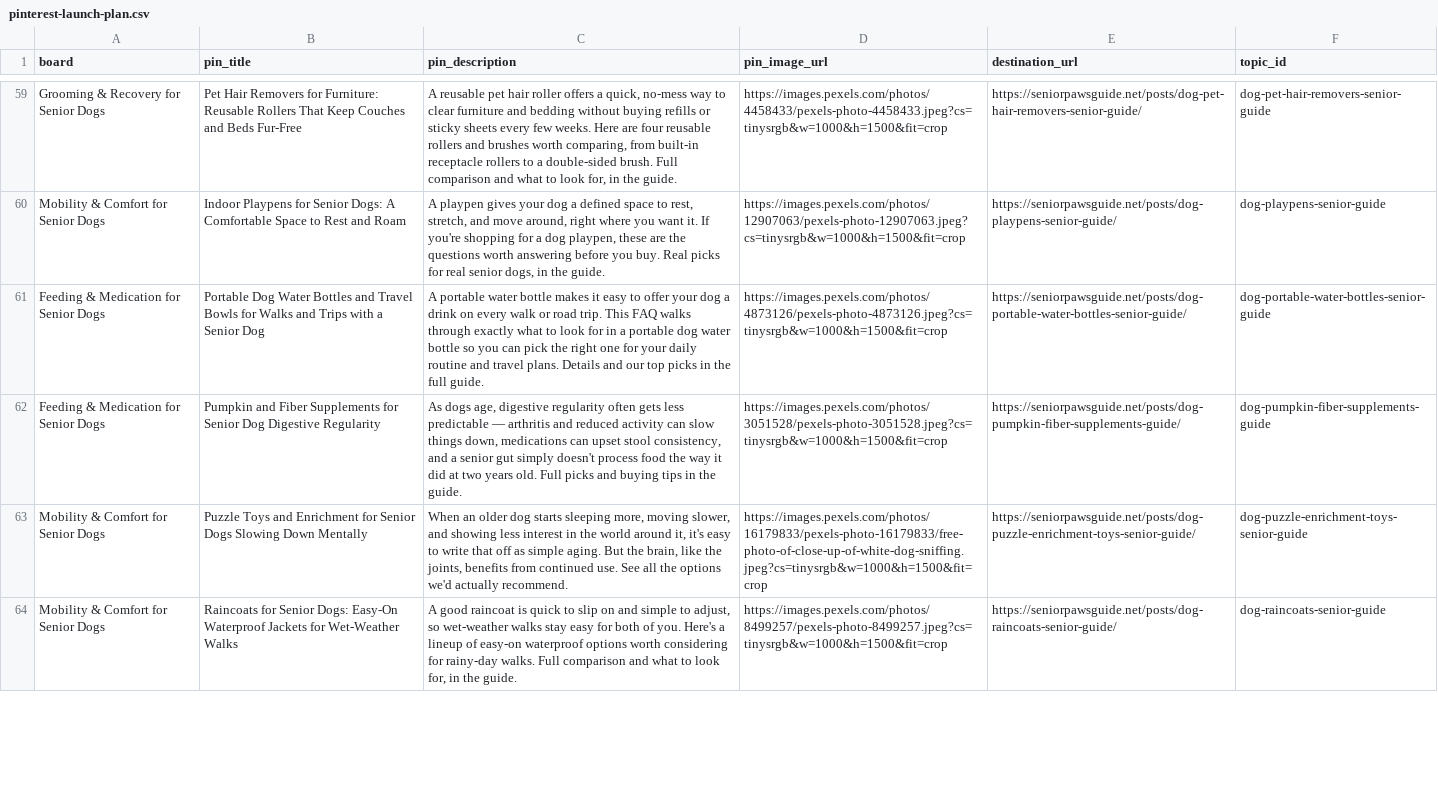
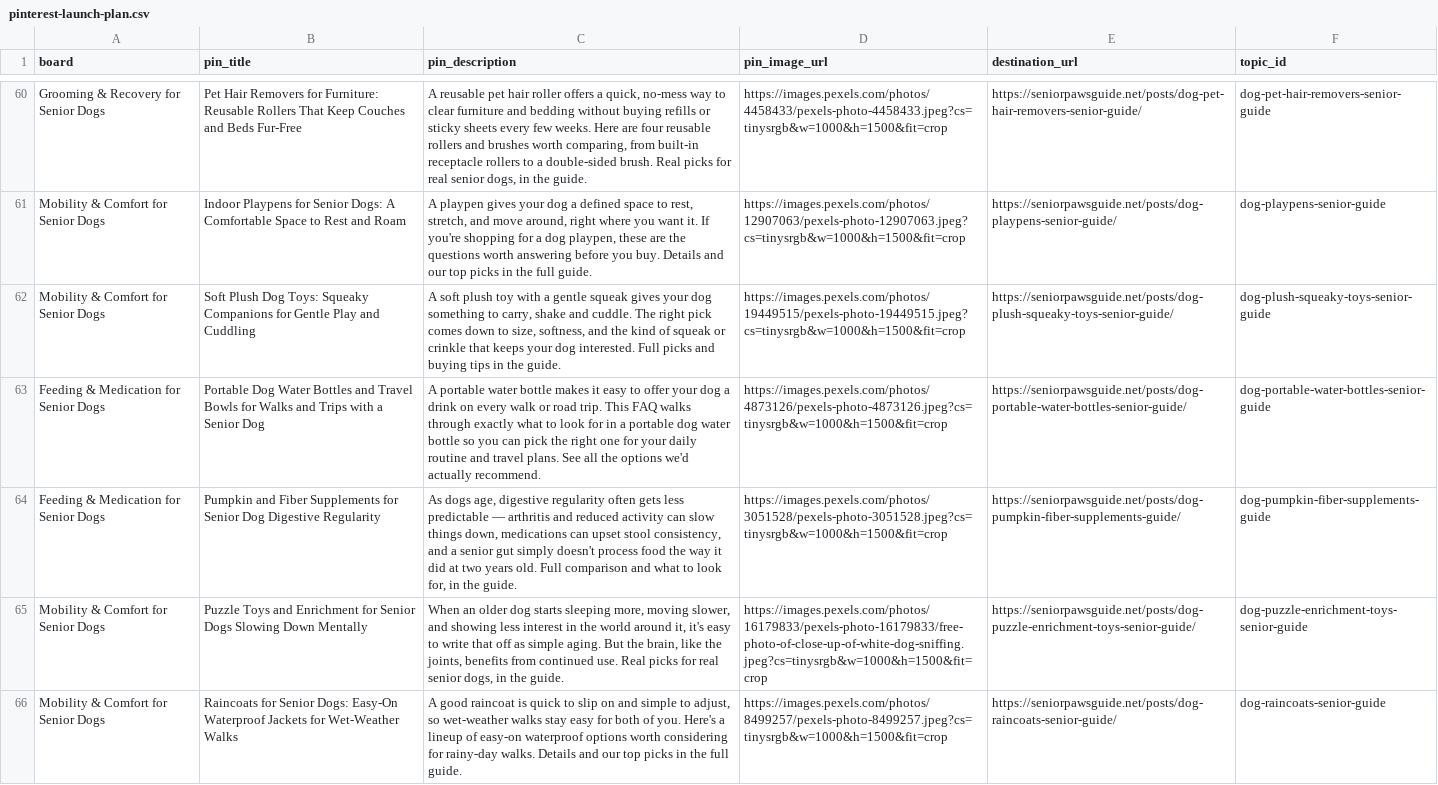
Before and after one commit to wontelaar/senior-paws-guide, a CSV file: data/pinterest-launch-plan.csv, drawn as a sheet; only a part is shown, gaps mark what is left out; addresses are those after the commit; the diff covers the shown part only; the diff names each change by its address in the sheet, - before the commit and + after, or states it on an @@ line.

```diff
--- a/data/pinterest-launch-plan.csv
+++ b/data/pinterest-launch-plan.csv
-C60 (pin_description): …double-sided brush. Full comparison and what to look for, in the…
+C60 (pin_description): …double-sided brush. Real picks for real senior dogs, in the…
-C61 (pin_description): …you buy. Real picks for real senior dogs, in the guide.
+C61 (pin_description): …you buy. Details and our top picks in the full guide.
+row 62: Mobility & Comfort for Senior Dogs | Soft Plush Dog Toys: Squeaky Companions for Gentle Play and Cuddling | A soft plush toy with a gentle squeak gives your dog something to carry, shake and cuddle. The right pick comes down to size, softness, and the kind of squeak or crinkle that keeps your dog interested. Full picks and buying tips in the guide. | https://images.pexels.com/photos/19449515/pexels-photo-19449515.jpeg?cs=tinysrgb&w=1000&h=1500&fit=crop | https://seniorpawsguide.net/posts/dog-plush-squeaky-toys-senior-guide/ | dog-plush-squeaky-toys-senior-guide
-C63 (pin_description): …travel plans. Details and our top picks in the full guide.
+C63 (pin_description): …travel plans. See all the options we'd actually recommend.
-C64 (pin_description): …old. Full picks and buying tips in the…
+C64 (pin_description): …old. Full comparison and what to look for, in the…
-C65 (pin_description): …continued use. See all the options we'd actually recommend.
+C65 (pin_description): …continued use. Real picks for real senior dogs, in the guide.
-C66 (pin_description): …rainy-day walks. Full comparison and what to look for, in the guide.
+C66 (pin_description): …rainy-day walks. Details and our top picks in the full guide.
```
Also changed, not shown: 1 added row and 93 edited cells elsewhere in this file.
